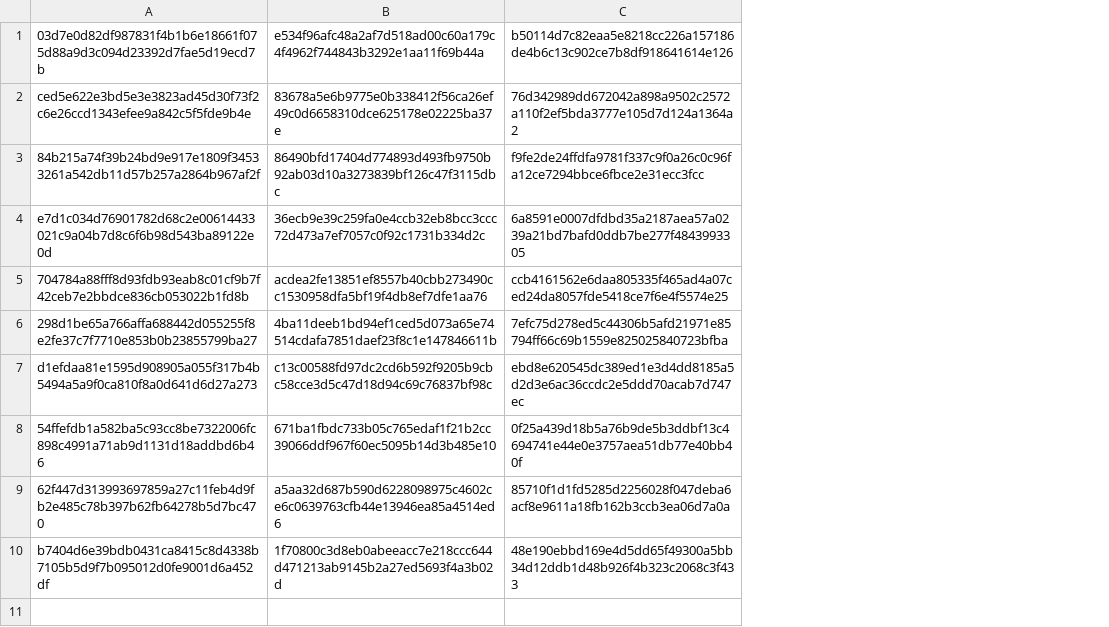
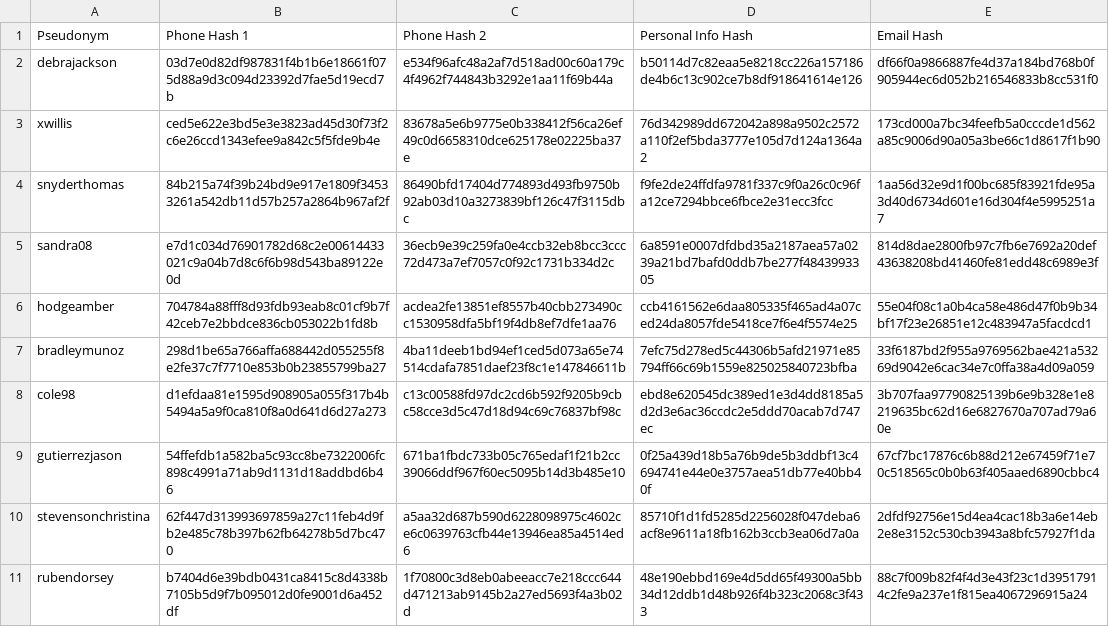
Before and after one commit to 5060-Solutions/private-set-intersection-script, a CSV file: data/hashed_dataset2.csv, drawn as a sheet; addresses are those after the commit; the diff names each change by its address in the sheet, - before the commit and + after, or states it on an @@ line.

Commit message:
Add match on email and pass unencrypted pseudonym in output

```diff
--- a/data/hashed_dataset2.csv
+++ b/data/hashed_dataset2.csv
+column A, rows 2-11: debrajackson | xwillis | snyderthomas | sandra08 | hodgeamber | bradleymunoz | cole98 | gutierrezjason | stevensonchristina | rubendorsey
+column E, rows 2-11: df66f0a9866887fe4d37a184bd768b0f905944ec6d052b216546833b8cc531f0 | 173cd000a7bc34feefb5a0cccde1d562a85c9006d90a05a3be66c1d8617f1b90 | 1aa56d32e9d1f00bc685f83921fde95a3d40d6734d601e16d304f4e5995251a7 | 814d8dae2800fb97c7fb6e7692a20def43638208bd41460fe81edd48c6989e3f | 55e04f08c1a0b4ca58e486d47f0b9b34bf17f23e26851e12c483947a5facdcd1 | 33f6187bd2f955a9769562bae421a53269d9042e6cac34e7c0ffa38a4d09a059 | 3b707faa97790825139b6e9b328e1e8219635bc62d16e6827670a707ad79a60e | 67cf7bc17876c6b88d212e67459f71e70c518565c0b0b63f405aaed6890cbbc4 | 2dfdf92756e15d4ea4cac18b3a6e14eb2e8e3152c530cb3943a8bfc57927f1da | 88c7f009b82f4f4d3e43f23c1d39517914c2fe9a237e1f815ea4067296915a24
+row 1: Pseudonym | Phone Hash 1 | Phone Hash 2 | Personal Info Hash | Email Hash
```
Also changed, not shown: data/hashed_dataset1.csv, data/matched_hashes.csv, 3 other files.
